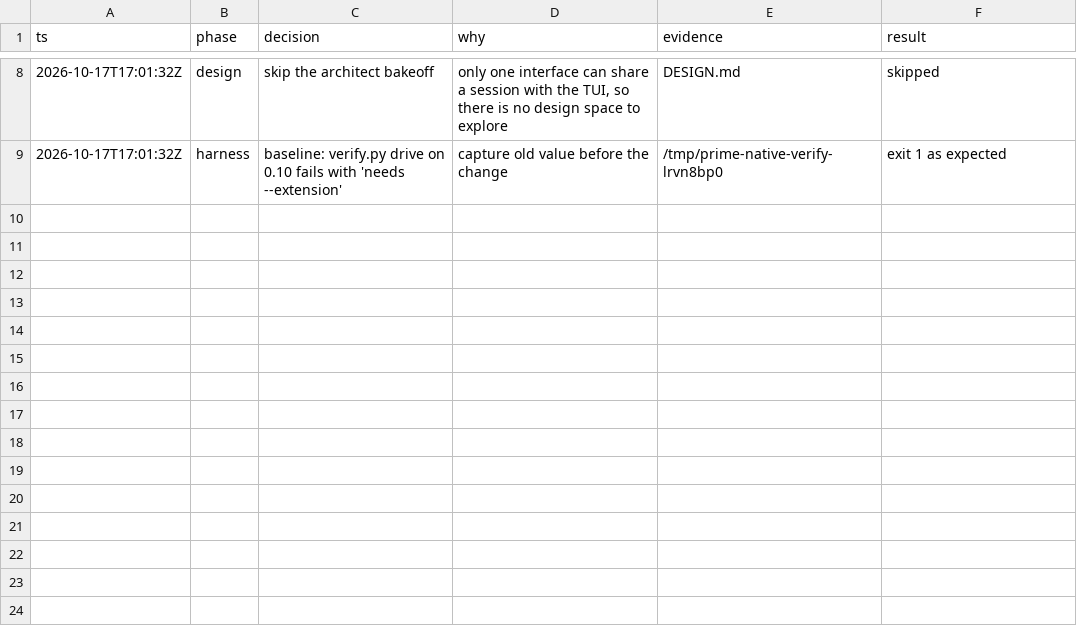
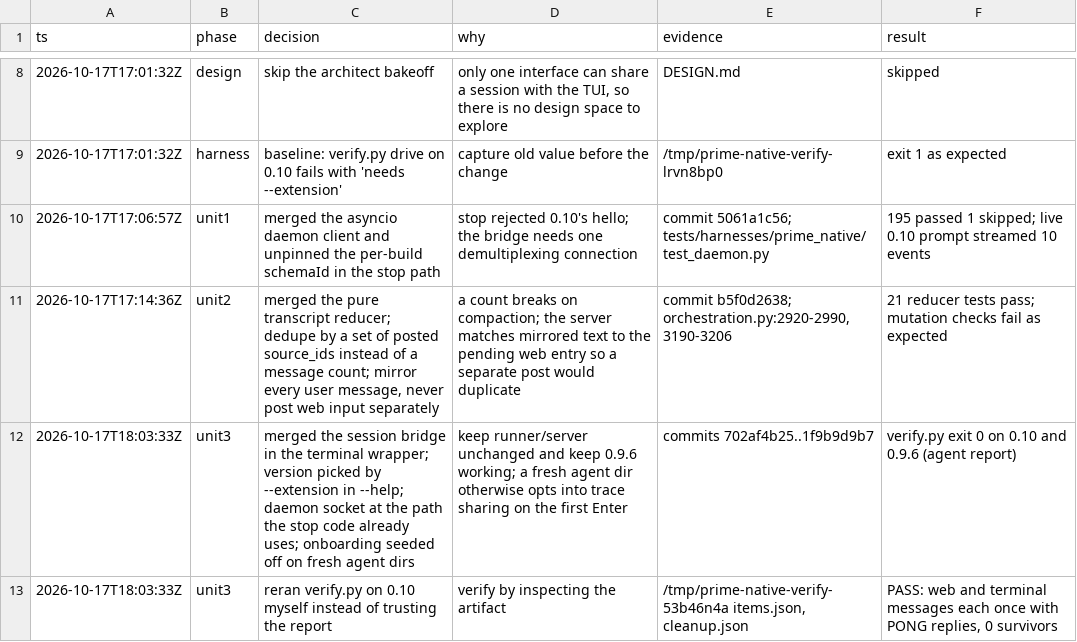
Before and after one commit to mdsmithaustin/omnigent, a TSV file: designs/prime-010-bridge/decisions.tsv, drawn as a sheet; only a part is shown, gaps mark what is left out.

Commit message:
docs(prime-native): log the bridge runtime decisions

```diff
--- a/designs/prime-010-bridge/decisions.tsv
+++ b/designs/prime-010-bridge/decisions.tsv
@@ -9 +9,5 @@ ts	phase	decision	why	evidence	result
 2026-10-17T17:01:32Z	harness	baseline: verify.py drive on 0.10 fails with 'needs --extension'	capture old value before the change	/tmp/prime-native-verify-lrvn8bp0	exit 1 as expected
+2026-10-17T17:06:57Z	unit1	merged the asyncio daemon client and unpinned the per-build schemaId in the stop path	stop rejected 0.10's hello; the bridge needs one demultiplexing connection	commit 5061a1c56; tests/harnesses/prime_native/test_daemon.py	195 passed 1 skipped; live 0.10 prompt streamed 10 events
+2026-10-17T17:14:36Z	unit2	merged the pure transcript reducer; dedupe by a set of posted source_ids instead of a message count; mirror every user message, never post web input separately	a count breaks on compaction; the server matches mirrored text to the pending web entry so a separate post would duplicate	commit b5f0d2638; orchestration.py:2920-2990, 3190-3206	21 reducer tests pass; mutation checks fail as expected
+2026-10-17T18:03:33Z	unit3	merged the session bridge in the terminal wrapper; version picked by --extension in --help; daemon socket at the path the stop code already uses; onboarding seeded off on fresh agent dirs	keep runner/server unchanged and keep 0.9.6 working; a fresh agent dir otherwise opts into trace sharing on the first Enter	commits 702af4b25..1f9b9d9b7	verify.py exit 0 on 0.10 and 0.9.6 (agent report)
+2026-10-17T18:03:33Z	unit3	reran verify.py on 0.10 myself instead of trusting the report	verify by inspecting the artifact	/tmp/prime-native-verify-53b46n4a items.json, cleanup.json	PASS: web and terminal messages each once with PONG replies, 0 survivors
```
